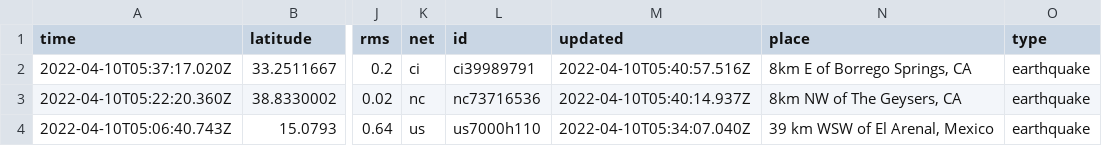
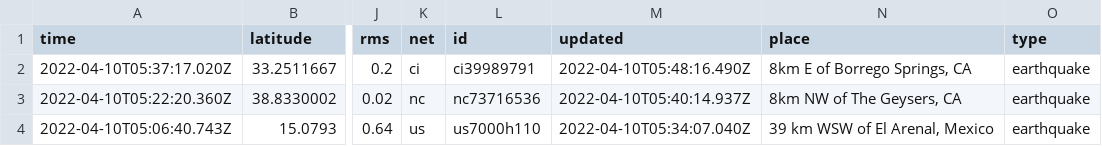
Before and after one commit to cveltri/my-data-robot, a CSV file: usgs_current.csv, drawn as a sheet; only a part is shown, gaps mark what is left out; the diff names each change by its address in the sheet, - before the commit and + after, or states it on an @@ line.

```diff
--- a/usgs_current.csv
+++ b/usgs_current.csv
-M2 (updated): 2022-04-10T05:40:57.516Z
+M2 (updated): 2022-04-10T05:48:16.490Z
```
